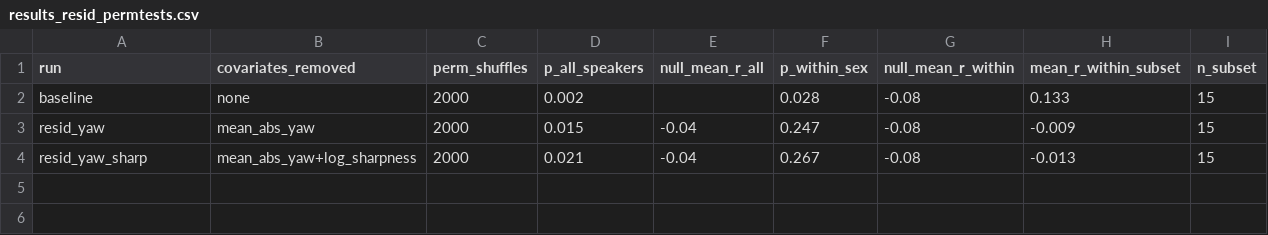
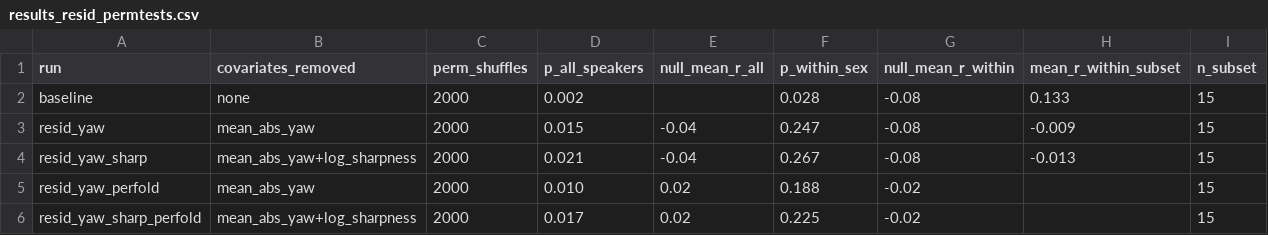
Before and after one commit to QDecim/diploma, a CSV file: results_resid_permtests.csv, drawn as a sheet; the diff names each change by its address in the sheet, - before the commit and + after, or states it on an @@ line.

```diff
--- a/results_resid_permtests.csv
+++ b/results_resid_permtests.csv
+row 5: resid_yaw_perfold | mean_abs_yaw | 2000 | 0.010 | 0.02 | 0.188 | -0.02 |  | 15
+row 6: resid_yaw_sharp_perfold | mean_abs_yaw+log_sharpness | 2000 | 0.017 | 0.02 | 0.225 | -0.02 |  | 15
```
Also changed, not shown: 1 other file.
